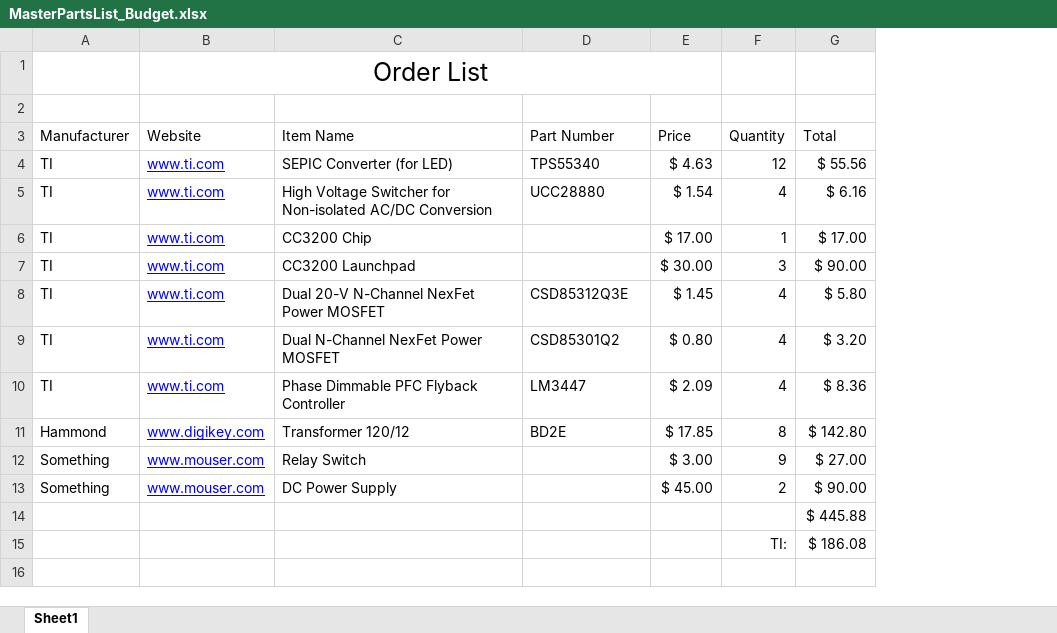
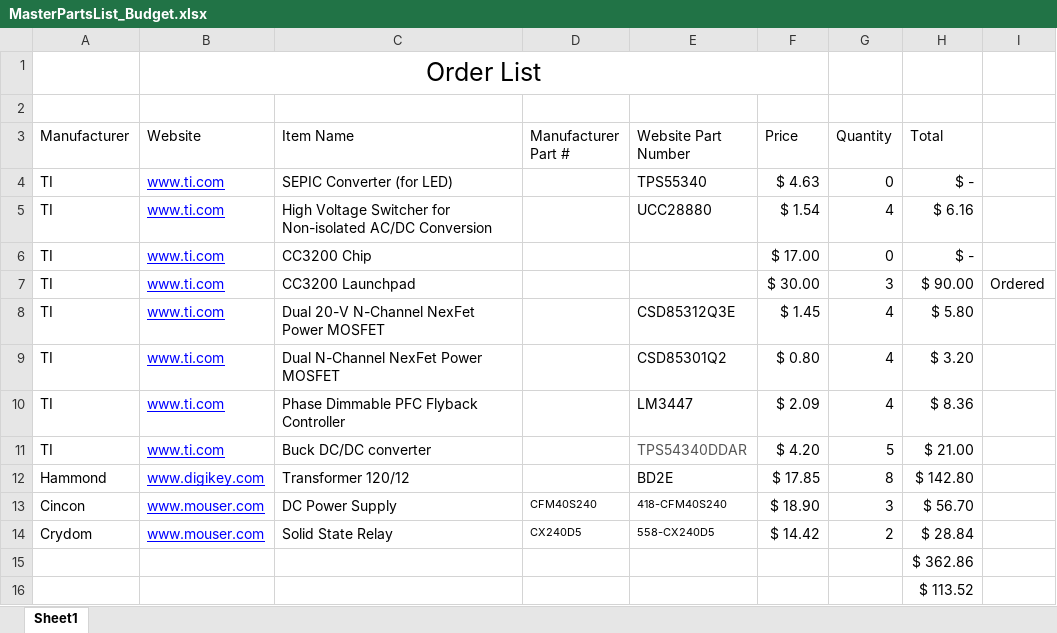
Before and after one commit to gconan/GroBot_DesignFiles, an Excel workbook: MasterPartsList_Budget.xlsx, sheet Sheet1, drawn as a sheet; values as stored, in another font and other column widths than the file's, no borders; removed rows and columns are numbered as before the commit, all else as after; the diff names each change by its address in the sheet, - before the commit and + after, or states it on an @@ line.

Commit message:
Updated budget list, not the official copy sent in

```diff
--- a/MasterPartsList_Budget.xlsx (sheet Sheet1)
+++ b/MasterPartsList_Budget.xlsx (sheet Sheet1)
+column D (Manufacturer Part #), row 13: CFM40S240
+column I, row 7: Ordered
-E3: Part Number
+E3: Website Part Number
-G4 (Quantity): 12
+G4 (Quantity): 0
-H4 (Total): $ 55.56
+H4 (Total): $ -
-G6 (Quantity): 1
+G6 (Quantity): 0
-H6 (Total): $ 17.00
+H6 (Total): $ -
+row 11: TI | www.ti.com | Buck DC/DC converter |  | TPS54340DDAR | $ 4.20 | 5 | $ 21.00
-row 12: Something | www.mouser.com | Relay Switch |  | $ 3.00 | 9 | $ 27.00
-A13 (Manufacturer): Something
+A13 (Manufacturer): Cincon
-E13 (Website Part Number): (empty)
+E13 (Website Part Number): 418-CFM40S240
-F13 (Price): $ 45.00
+F13 (Price): $ 18.90
-G13 (Quantity): 2
+G13 (Quantity): 3
-H13 (Total): $ 90.00
+H13 (Total): $ 56.70
+row 14: Crydom | www.mouser.com | Solid State Relay | CX240D5 | 558-CX240D5 | $ 14.42 | 2 | $ 28.84
-H15 (Total): $ 445.88
+H15 (Total): $ 362.86
-row 15:  |  |  |  |  | TI: | $ 186.08
+row 16:  |  |  |  |  |  |  | $ 113.52
```
Also changed, not shown: formulas that keep their value.
